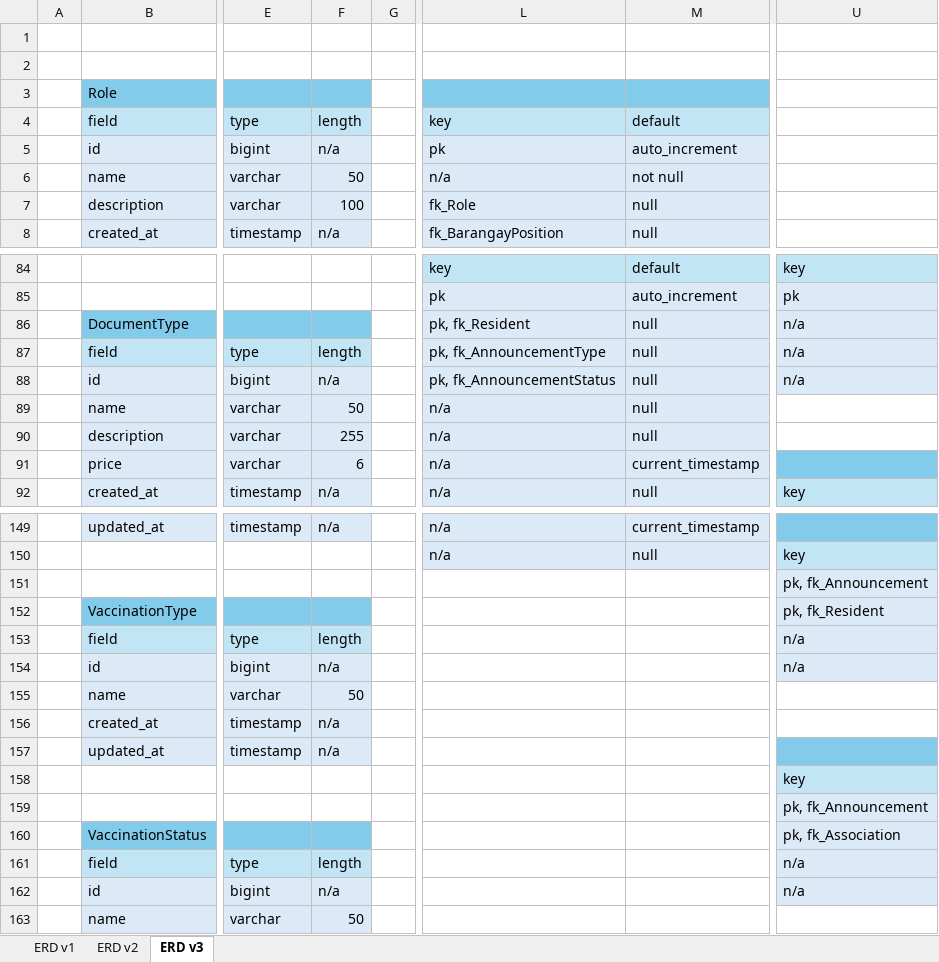
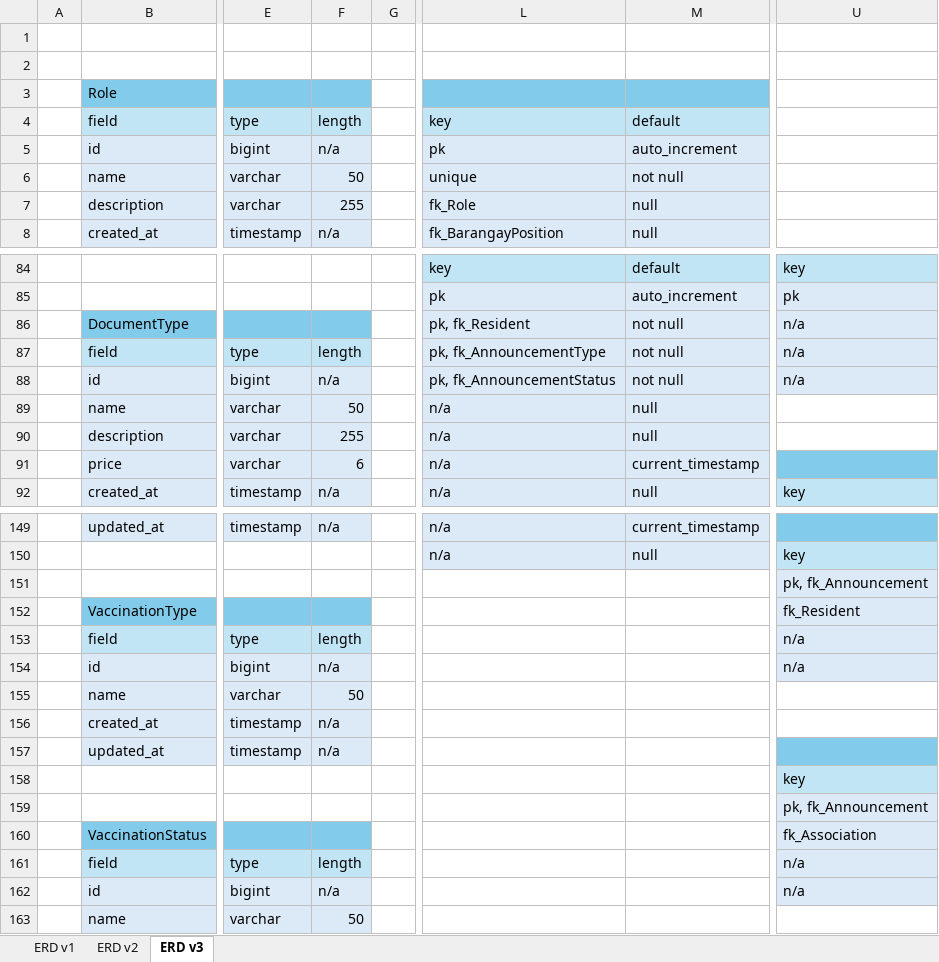
Before and after one commit to Seiyrikon/BarangayManagementSystem, an Excel workbook: documentation/ERD.xlsx, sheet ERD v3, drawn as a sheet; only a part is shown, gaps mark what is left out; values as stored, in another font and other column widths than the file's, no borders; charts and pictures not drawn; the diff covers the shown part only; the diff names each change by its address in the sheet, - before the commit and + after, or states it on an @@ line.

```diff
--- a/documentation/ERD.xlsx (sheet ERD v3)
+++ b/documentation/ERD.xlsx (sheet ERD v3)
-L6: n/a
+L6: unique
-F7: 100
+F7: 255
-M86:M88: null
+M86:M88: not null
-U152: pk, fk_Resident
+U152: fk_Resident
-U160: pk, fk_Association
+U160: fk_Association
```
Also changed, not shown: 61 edited cells and cell formats elsewhere in this sheet, charts or pictures.
